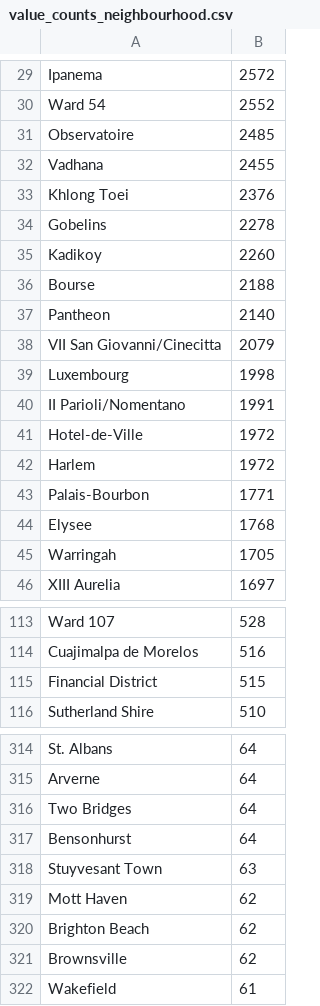
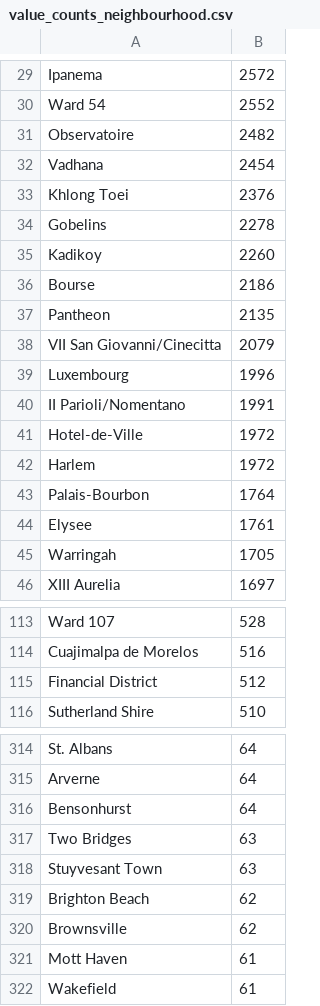
Before and after one commit to LanderVanlaer/python-for-ai-lab-project-2AI, a CSV file: analytics/categories/value_counts_neighbourhood.csv, drawn as a sheet; only a part is shown, gaps mark what is left out; the diff covers the shown part only.

```diff
--- a/analytics/categories/value_counts_neighbourhood.csv
+++ b/analytics/categories/value_counts_neighbourhood.csv
@@ -30,4 +30,4 @@ Ipanema,2572
 Ward 54,2552
-Observatoire,2485
-Vadhana,2455
+Observatoire,2482
+Vadhana,2454
 Khlong Toei,2376
@@ -35,6 +35,6 @@ Gobelins,2278
 Kadikoy,2260
-Bourse,2188
-Pantheon,2140
+Bourse,2186
+Pantheon,2135
 VII San Giovanni/Cinecitta,2079
-Luxembourg,1998
+Luxembourg,1996
 II Parioli/Nomentano,1991
@@ -42,4 +42,4 @@ Hotel-de-Ville,1972
 Harlem,1972
-Palais-Bourbon,1771
-Elysee,1768
+Palais-Bourbon,1764
+Elysee,1761
 Warringah,1705
@@ -114,3 +114,3 @@ Ward 107,528
 Cuajimalpa de Morelos,516
-Financial District,515
+Financial District,512
 Sutherland Shire,510
@@ -315,8 +315,8 @@ St. Albans,64
 Arverne,64
-Two Bridges,64
 Bensonhurst,64
+Two Bridges,63
 Stuyvesant Town,63
-Mott Haven,62
 Brighton Beach,62
 Brownsville,62
+Mott Haven,61
 Wakefield,61
```
Also changed, not shown: 2 added rows, 2 removed rows, 3 moved rows and 31 edited cells elsewhere in this file, analytics/categories/value_counts_property_type.csv, 6 other files.
